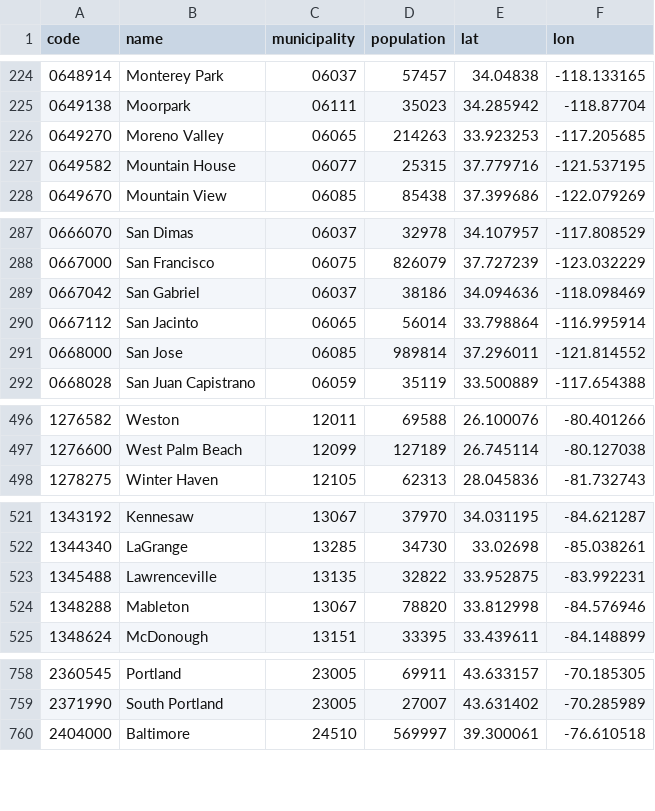
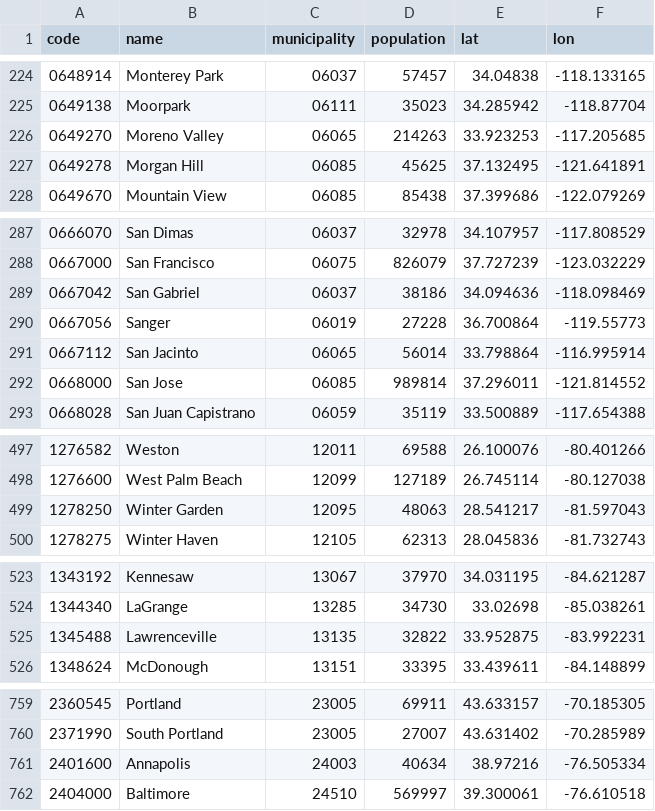
Before and after one commit to larvit/fejkdata, a TSV file: data/geo/US/locality.tsv, drawn as a sheet; only a part is shown, gaps mark what is left out; removed rows and columns are numbered as before the commit, all else as after; the diff covers the shown part only; the diff names each change by its address in the sheet, - before the commit and + after, or states it on an @@ line.

```diff
--- a/data/geo/US/locality.tsv
+++ b/data/geo/US/locality.tsv
-row 227: 0649582 | Mountain House | 06077 | 25315 | 37.779716 | -121.537195
+row 227: 0649278 | Morgan Hill | 06085 | 45625 | 37.132495 | -121.641891
+row 290: 0667056 | Sanger | 06019 | 27228 | 36.700864 | -119.55773
+row 499: 1278250 | Winter Garden | 12095 | 48063 | 28.541217 | -81.597043
-row 524: 1348288 | Mableton | 13067 | 78820 | 33.812998 | -84.576946
+row 761: 2401600 | Annapolis | 24003 | 40634 | 38.97216 | -76.505334
```
Also changed, not shown: 3 added rows elsewhere in this file, 1 other file.
